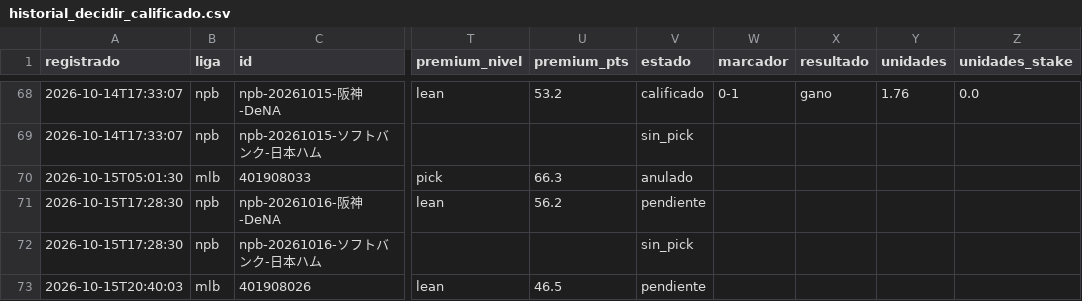
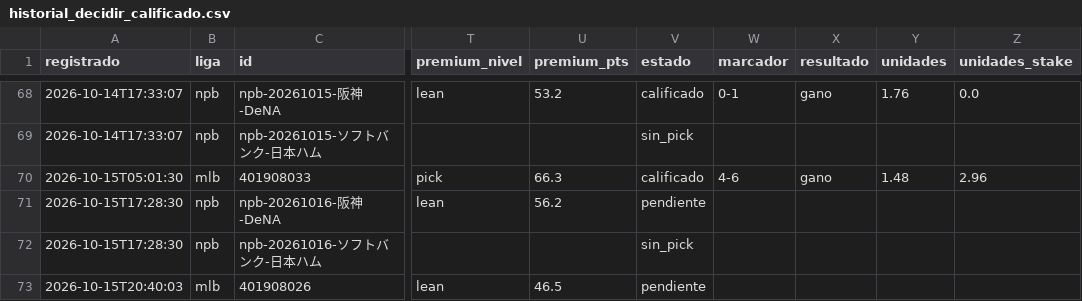
Before and after one commit to tenisman12/edgeline, a CSV file: salida/historial_decidir_calificado.csv, drawn as a sheet; only a part is shown, gaps mark what is left out; the diff names each change by its address in the sheet, - before the commit and + after, or states it on an @@ line.

```diff
--- a/salida/historial_decidir_calificado.csv
+++ b/salida/historial_decidir_calificado.csv
-V70 (estado): anulado
+V70 (estado): calificado
-W70 (marcador): (empty)
+W70 (marcador): 4-6
-X70 (resultado): (empty)
+X70 (resultado): gano
-Y70 (unidades): (empty)
+Y70 (unidades): 1.48
-Z70 (unidades_stake): (empty)
+Z70 (unidades_stake): 2.96
```
Also changed, not shown: salida/clv_detalle.csv, salida/espn_predictor_vivo.csv, 50 other files.
